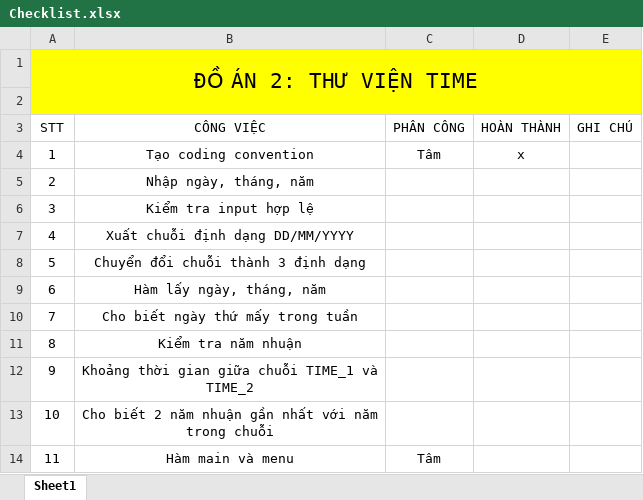
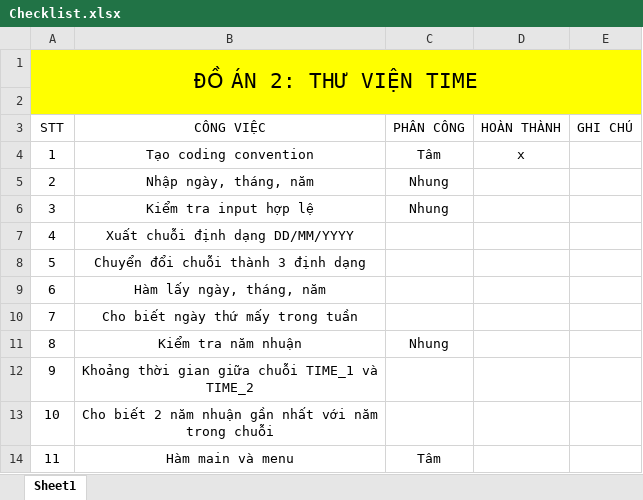
Before and after one commit to nnbtam99/time_library_MIPS, an Excel workbook: Checklist.xlsx, sheet Sheet1, drawn as a sheet; values as stored, in another font and other column widths than the file's, no borders; the diff names each change by its address in the sheet, - before the commit and + after, or states it on an @@ line.

Commit message:
Update checklist

```diff
--- a/Checklist.xlsx (sheet Sheet1)
+++ b/Checklist.xlsx (sheet Sheet1)
-C5:C6 (PHÂN CÔNG): (empty)
+C5:C6 (PHÂN CÔNG): Nhung
-C11 (PHÂN CÔNG): (empty)
+C11 (PHÂN CÔNG): Nhung
```
